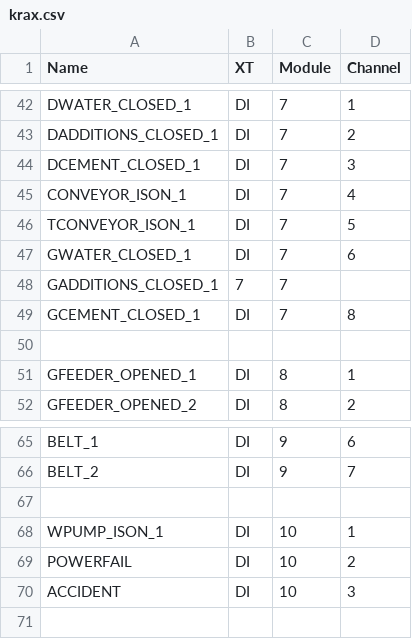
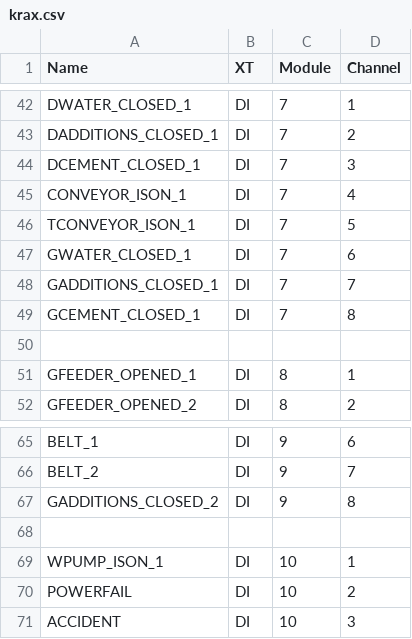
Before and after one commit to chkrain/bsuch, a CSV file: src/krax.csv, drawn as a sheet; only a part is shown, gaps mark what is left out.

```diff
--- a/src/krax.csv
+++ b/src/krax.csv
@@ -47,3 +47,3 @@ TCONVEYOR_ISON_1;DI;7;5
 GWATER_CLOSED_1;DI;7;6
-GADDITIONS_CLOSED_1;7;7
+GADDITIONS_CLOSED_1;DI;7;7
 GCEMENT_CLOSED_1;DI;7;8
@@ -66,2 +66,3 @@ BELT_1;DI;9;6
 BELT_2;DI;9;7
+GADDITIONS_CLOSED_2;DI;9;8
 
```
Also changed, not shown: 8 other files.
